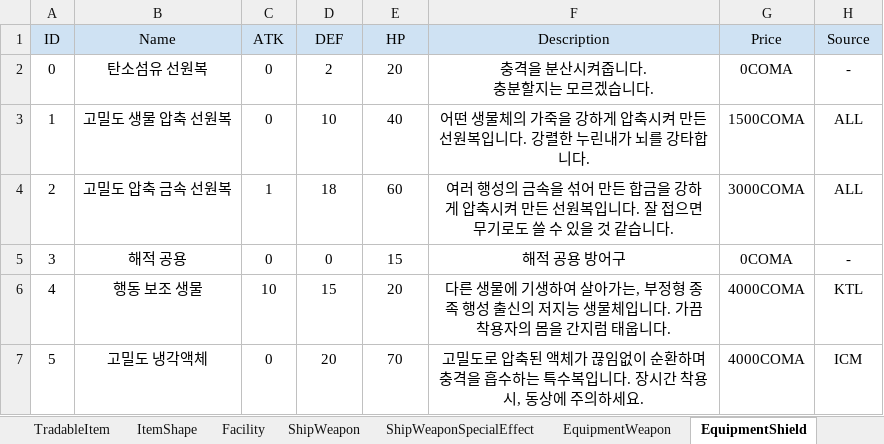
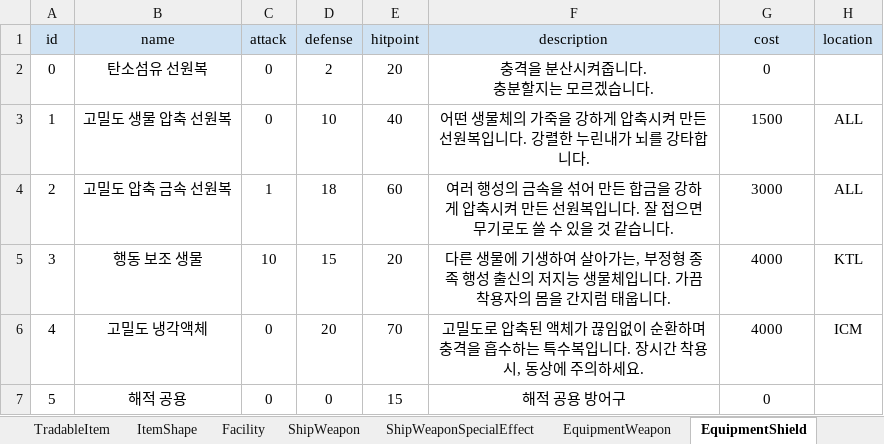
Before and after one commit to khkim09/Capstone, an Excel workbook: DataSheet/DataSheet.xlsx, sheet EquipmentShield, drawn as a sheet; values as stored, in another font and other column widths than the file's, no borders; removed rows and columns are numbered as before the commit, all else as after; the diff names each change by its address in the sheet, - before the commit and + after, or states it on an @@ line.

```diff
--- a/DataSheet/DataSheet.xlsx (sheet EquipmentShield)
+++ b/DataSheet/DataSheet.xlsx (sheet EquipmentShield)
-row 1: ID | Name | ATK | DEF | HP | Description | Price | Source
+row 1: id | name | attack | defense | hitpoint | description | cost | location
-G2: 0COMA
+G2: 0
-H2: -
+H2: (empty)
-G3: 1500COMA
+G3: 1500
-G4: 3000COMA
+G4: 3000
-row 5: 3 | 해적 공용 | 0 | 0 | 15 | 해적 공용 방어구 | 0COMA | -
-A5: 4
+A5: 3
-G5:G6: 4000COMA
+G5:G6: 4000
-A6: 5
+A6: 4
+row 7: 5 | 해적 공용 | 0 | 0 | 15 | 해적 공용 방어구 | 0
```
Also changed, not shown: sheet EquipmentWeapon, sheet EquipmentAssistant, other sheet tabs, 45 other files.
